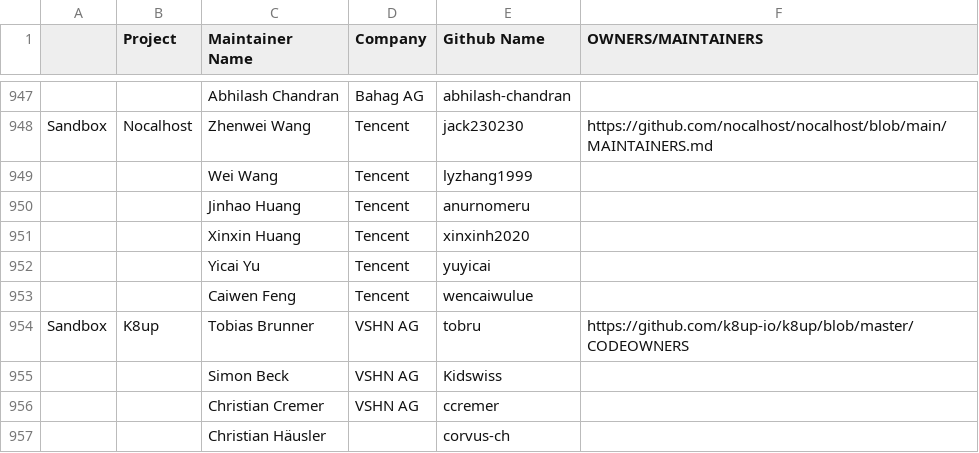
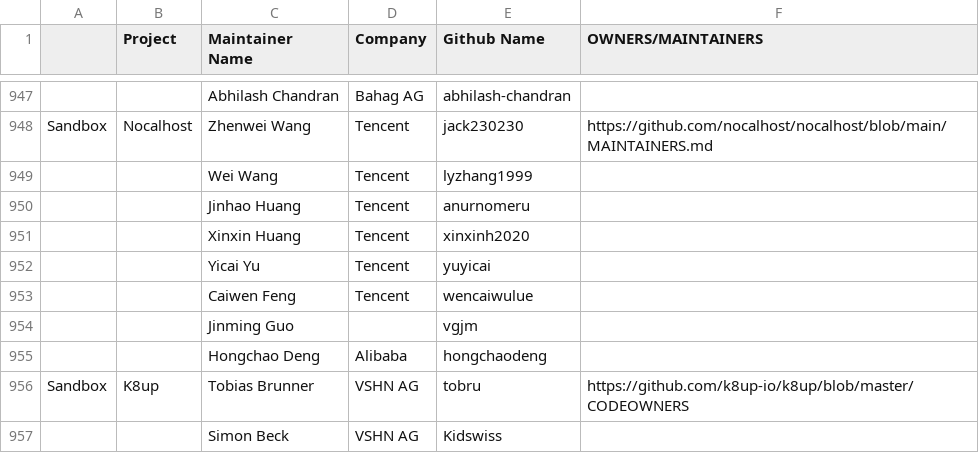
Before and after one commit to cncf/foundation, a CSV file: project-maintainers.csv, drawn as a sheet; only a part is shown, gaps mark what is left out; the shorter side is filled out with more unchanged rows.

Commit message:
Update Nocalhost project maintainers

```diff
--- a/project-maintainers.csv
+++ b/project-maintainers.csv
@@ -953,2 +953,4 @@ Sandbox,Nocalhost,Zhenwei Wang,Tencent,jack230230,https://github.com/nocalhost/n
 ,,Caiwen Feng,Tencent,wencaiwulue,
+,,Jinming Guo,,vgjm
+,,Hongchao Deng,Alibaba,hongchaodeng
 Sandbox,K8up,Tobias Brunner,VSHN AG,tobru,https://github.com/k8up-io/k8up/blob/master/CODEOWNERS
```
